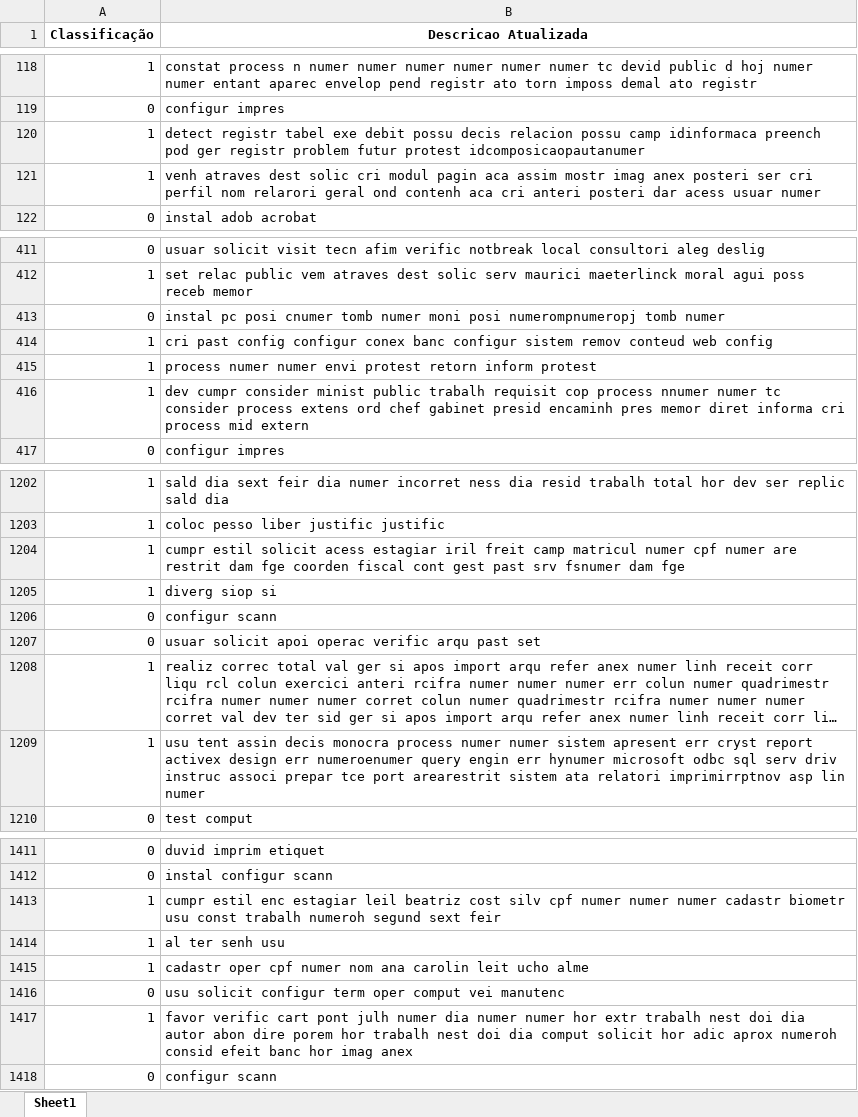
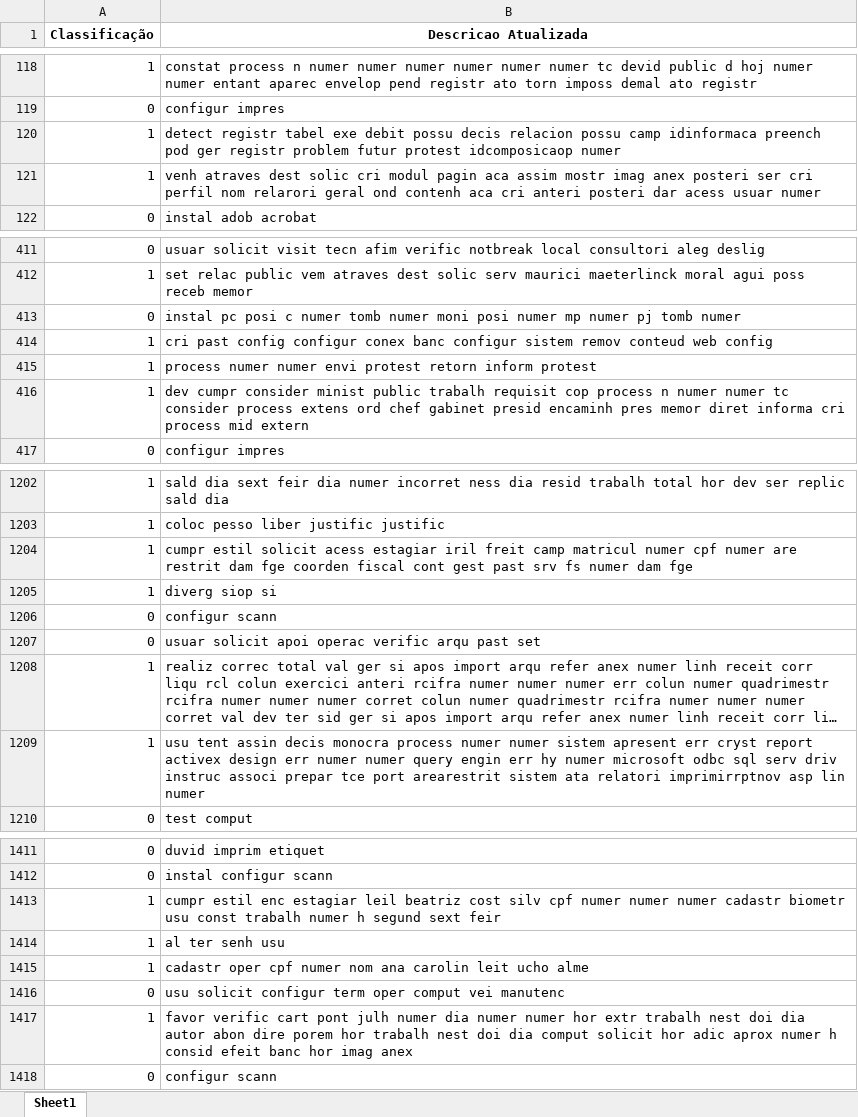
Before and after one commit to gabrielfas/classificacao-chamados-suporte, an Excel workbook: datasets/Chamados_Treino.xlsx, sheet Sheet1, drawn as a sheet; only a part is shown, gaps mark what is left out; long unchanged cells end in …; values as stored, in another font and other column widths than the file's, no borders; the diff covers the shown part only; the diff names each change by its address in the sheet, - before the commit and + after, or states it on an @@ line.

```diff
--- a/datasets/Chamados_Treino.xlsx (sheet Sheet1)
+++ b/datasets/Chamados_Treino.xlsx (sheet Sheet1)
-B120 (Descricao Atualizada): …futur protest idcomposicaopautanumer
+B120 (Descricao Atualizada): …futur protest idcomposicaop numer
-B413 (Descricao Atualizada): …pc posi cnumer tomb numer moni posi numerompnumeropj tomb numer
+B413 (Descricao Atualizada): …pc posi c numer tomb numer moni posi numer mp numer pj tomb numer
-B416 (Descricao Atualizada): …cop process nnumer numer tc…
+B416 (Descricao Atualizada): …cop process n numer numer tc…
-B1204 (Descricao Atualizada): …past srv fsnumer dam fge
+B1204 (Descricao Atualizada): …past srv fs numer dam fge
-B1209 (Descricao Atualizada): …design err numeroenumer query engin err hynumer microsoft odbc…
+B1209 (Descricao Atualizada): …design err numer numer query engin err hy numer microsoft odbc…
-B1413 (Descricao Atualizada): …const trabalh numeroh segund sext…
+B1413 (Descricao Atualizada): …const trabalh numer h segund sext…
-B1417 (Descricao Atualizada): …adic aprox numeroh consid efeit…
+B1417 (Descricao Atualizada): …adic aprox numer h consid efeit…
```
Also changed, not shown: 64 edited cells elsewhere in this sheet, datasets/Chamados_Binários.xlsx, datasets/Chamados_Não_Classificados.xlsx, 7 other files.
